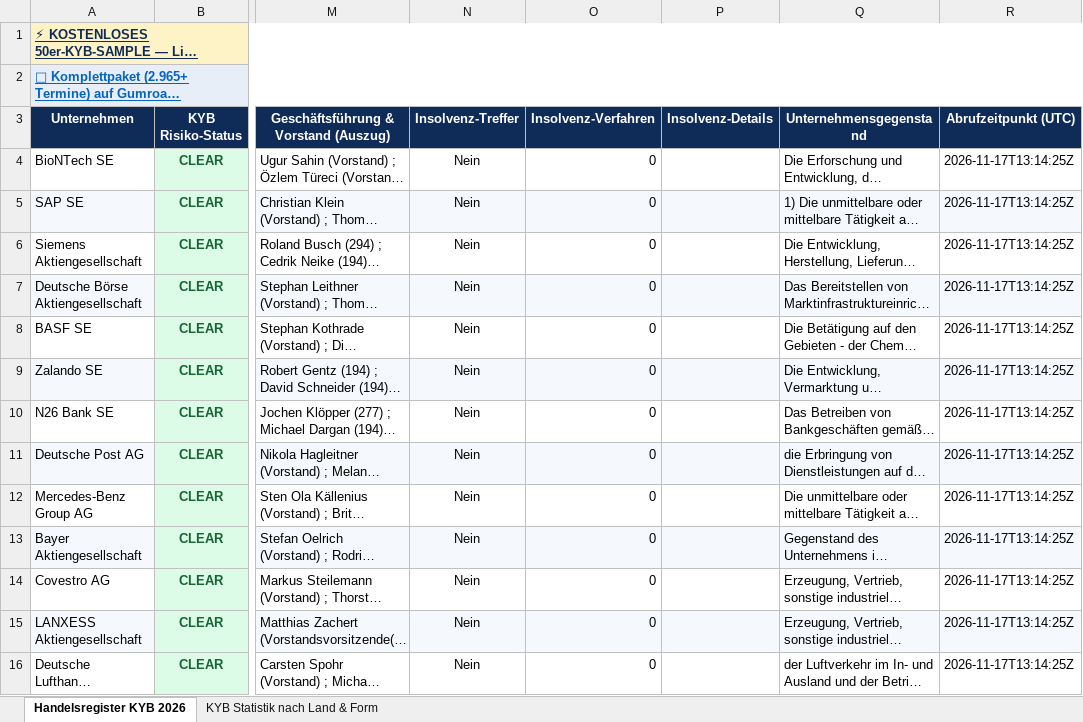
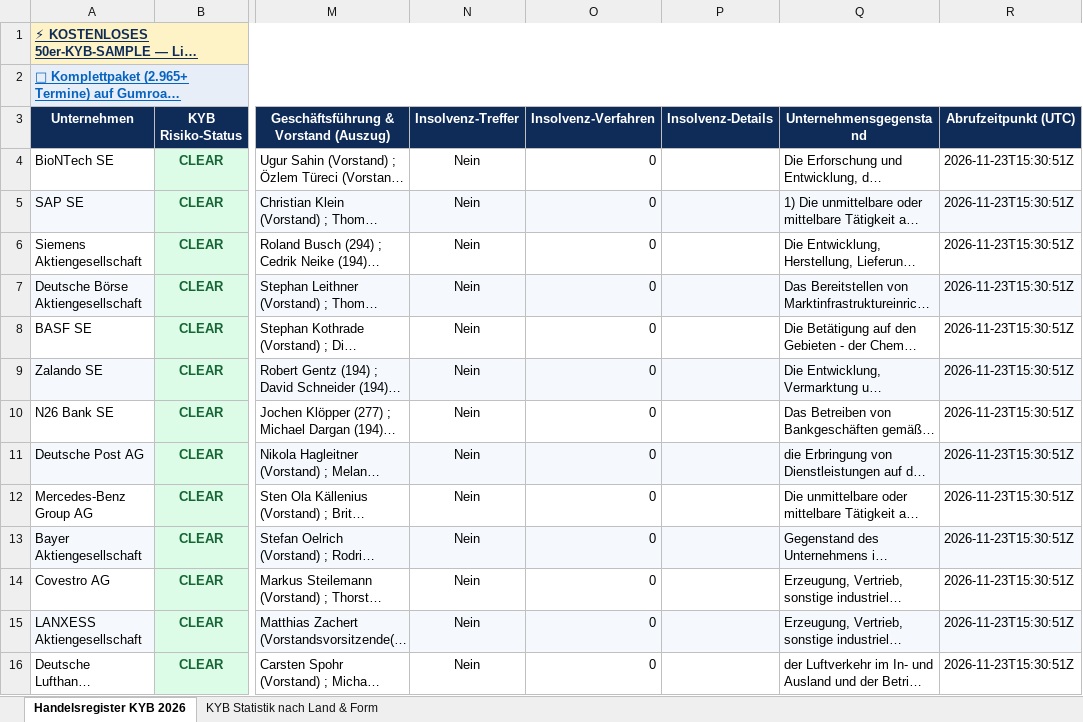
Before and after one commit to andregrunert-ctrl/german-b2b-data-suite, an Excel workbook: samples/DE_Handelsregister_KYB_Sample_50.xlsx, sheet Handelsregister KYB 2026, drawn as a sheet; only a part is shown, gaps mark what is left out; long unchanged cells end in …; values as stored, in another font and other column widths than the file's, no borders; the diff covers the shown part only; the diff names each change by its address in the sheet, - before the commit and + after, or states it on an @@ line.

```diff
--- a/samples/DE_Handelsregister_KYB_Sample_50.xlsx (sheet Handelsregister KYB 2026)
+++ b/samples/DE_Handelsregister_KYB_Sample_50.xlsx (sheet Handelsregister KYB 2026)
-R4:R16 (Abrufzeitpunkt (UTC)): 2026-11-17T13:14:25Z
+R4:R16 (Abrufzeitpunkt (UTC)): 2026-11-23T15:30:51Z
```
Also changed, not shown: 37 edited cells elsewhere in this sheet, samples/DE_Zwangsversteigerungen_Sample_50.xlsx, 10 other files.
